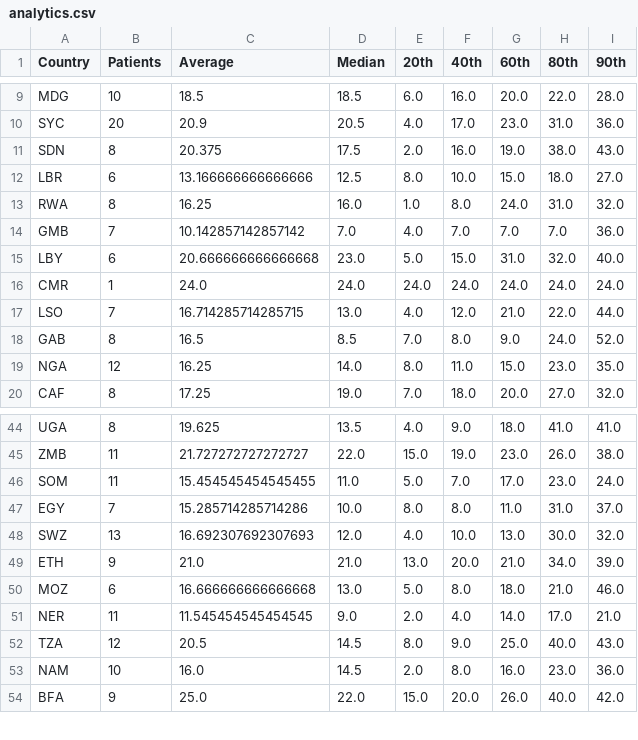
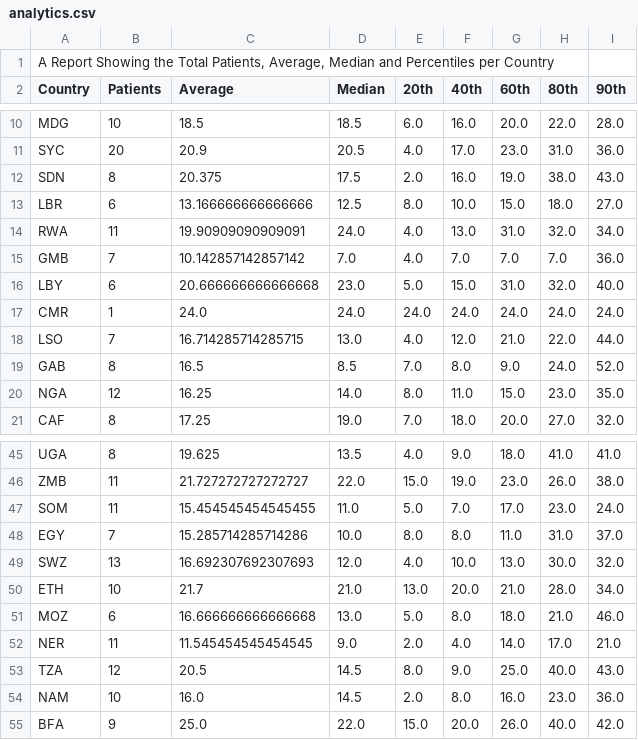
Before and after one commit to esthcarelle/Life-Prognosis, a CSV file: src/analytics.csv, drawn as a sheet; only a part is shown, gaps mark what is left out.

```diff
--- a/src/analytics.csv
+++ b/src/analytics.csv
@@ -1 +1,2 @@
+"A Report Showing the Total Patients, Average, Median and Percentiles per Country"
 Country,Patients,Average,Median,20th,40th,60th,80th,90th
@@ -12,3 +13,3 @@ SDN,8,20.375,17.5,2.0,16.0,19.0,38.0,43.0
 LBR,6,13.166666666666666,12.5,8.0,10.0,15.0,18.0,27.0
-RWA,8,16.25,16.0,1.0,8.0,24.0,31.0,32.0
+RWA,11,19.90909090909091,24.0,4.0,13.0,31.0,32.0,34.0
 GMB,7,10.142857142857142,7.0,4.0,7.0,7.0,7.0,36.0
@@ -48,3 +49,3 @@ EGY,7,15.285714285714286,10.0,8.0,8.0,11.0,31.0,37.0
 SWZ,13,16.692307692307693,12.0,4.0,10.0,13.0,30.0,32.0
-ETH,9,21.0,21.0,13.0,20.0,21.0,34.0,39.0
+ETH,10,21.7,21.0,13.0,20.0,21.0,28.0,34.0
 MOZ,6,16.666666666666668,13.0,5.0,8.0,18.0,21.0,46.0
```
Also changed, not shown: src/users.csv, 12 other files.
